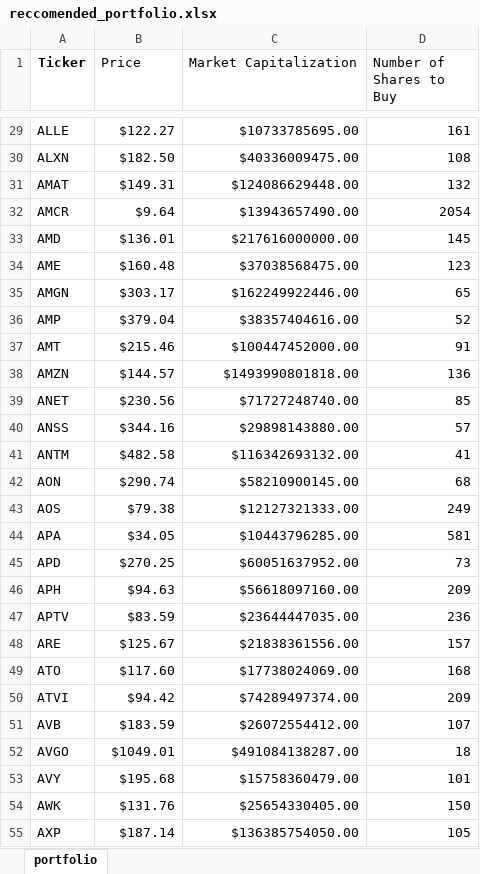
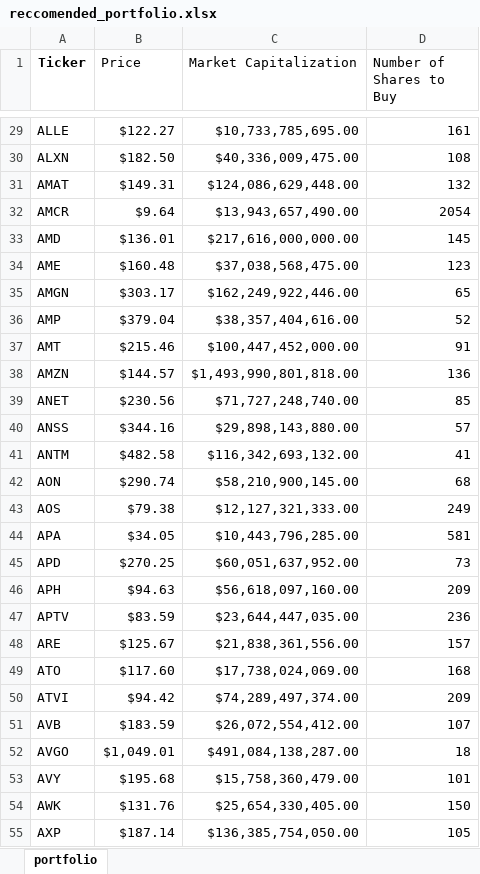
Before and after one commit to jatinxkirito/Quant-trading, an Excel workbook: reccomended_portfolio.xlsx, sheet portfolio, drawn as a sheet; only a part is shown, gaps mark what is left out; values as stored, in another font and other column widths than the file's, no borders; the diff covers the shown part only; the diff names each change by its address in the sheet, - before the commit and + after, or states it on an @@ line.

Commit message:
created portfolio based on a year trend

```diff
--- a/reccomended_portfolio.xlsx (sheet portfolio)
+++ b/reccomended_portfolio.xlsx (sheet portfolio)
-C29 (Market Capitalization): $10733785695.00
+C29 (Market Capitalization): $10,733,785,695.00
-C30 (Market Capitalization): $40336009475.00
+C30 (Market Capitalization): $40,336,009,475.00
-C31 (Market Capitalization): $124086629448.00
+C31 (Market Capitalization): $124,086,629,448.00
-C32 (Market Capitalization): $13943657490.00
+C32 (Market Capitalization): $13,943,657,490.00
-C33 (Market Capitalization): $217616000000.00
+C33 (Market Capitalization): $217,616,000,000.00
-C34 (Market Capitalization): $37038568475.00
+C34 (Market Capitalization): $37,038,568,475.00
-C35 (Market Capitalization): $162249922446.00
+C35 (Market Capitalization): $162,249,922,446.00
-C36 (Market Capitalization): $38357404616.00
+C36 (Market Capitalization): $38,357,404,616.00
-C37 (Market Capitalization): $100447452000.00
+C37 (Market Capitalization): $100,447,452,000.00
-C38 (Market Capitalization): $1493990801818.00
+C38 (Market Capitalization): $1,493,990,801,818.00
-C39 (Market Capitalization): $71727248740.00
+C39 (Market Capitalization): $71,727,248,740.00
-C40 (Market Capitalization): $29898143880.00
+C40 (Market Capitalization): $29,898,143,880.00
-C41 (Market Capitalization): $116342693132.00
+C41 (Market Capitalization): $116,342,693,132.00
-C42 (Market Capitalization): $58210900145.00
+C42 (Market Capitalization): $58,210,900,145.00
-C43 (Market Capitalization): $12127321333.00
+C43 (Market Capitalization): $12,127,321,333.00
-C44 (Market Capitalization): $10443796285.00
+C44 (Market Capitalization): $10,443,796,285.00
-C45 (Market Capitalization): $60051637952.00
+C45 (Market Capitalization): $60,051,637,952.00
-C46 (Market Capitalization): $56618097160.00
+C46 (Market Capitalization): $56,618,097,160.00
-C47 (Market Capitalization): $23644447035.00
+C47 (Market Capitalization): $23,644,447,035.00
-C48 (Market Capitalization): $21838361556.00
+C48 (Market Capitalization): $21,838,361,556.00
-C49 (Market Capitalization): $17738024069.00
+C49 (Market Capitalization): $17,738,024,069.00
-C50 (Market Capitalization): $74289497374.00
+C50 (Market Capitalization): $74,289,497,374.00
-C51 (Market Capitalization): $26072554412.00
+C51 (Market Capitalization): $26,072,554,412.00
-B52 (Price): $1049.01
+B52 (Price): $1,049.01
-C52 (Market Capitalization): $491084138287.00
+C52 (Market Capitalization): $491,084,138,287.00
-C53 (Market Capitalization): $15758360479.00
+C53 (Market Capitalization): $15,758,360,479.00
-C54 (Market Capitalization): $25654330405.00
+C54 (Market Capitalization): $25,654,330,405.00
-C55 (Market Capitalization): $136385754050.00
+C55 (Market Capitalization): $136,385,754,050.00
```
Also changed, not shown: 480 edited cells elsewhere in this sheet, 4 other files.
